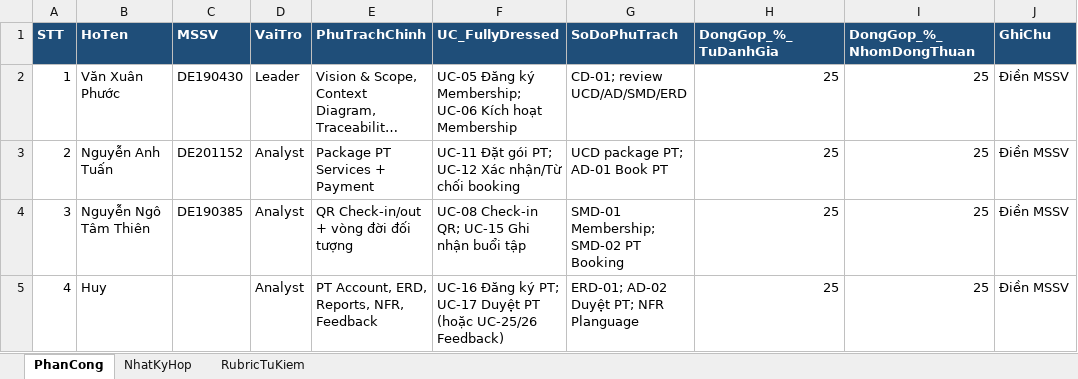
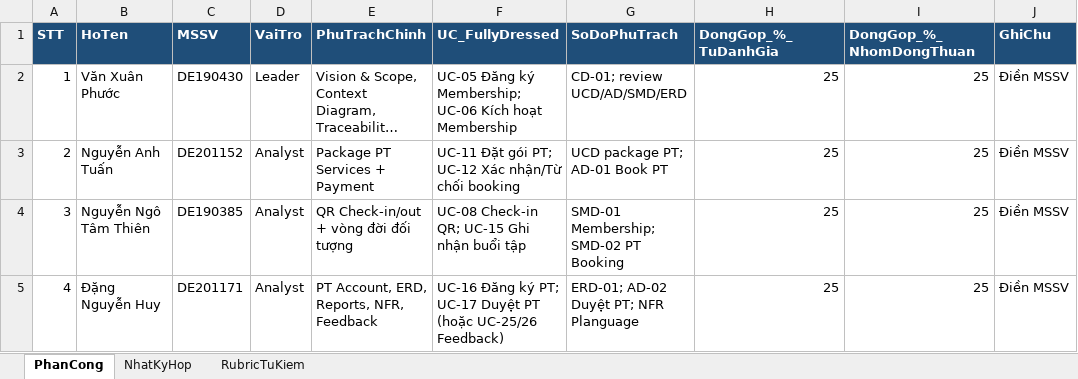
Before and after one commit to phuocvanday/SWR302-GroupOfFour, an Excel workbook: 05_TeamWork.xlsx, sheet PhanCong, drawn as a sheet; long unchanged cells end in …; values as stored, in another font and other column widths than the file's, no borders; the diff names each change by its address in the sheet, - before the commit and + after, or states it on an @@ line.

```diff
--- a/05_TeamWork.xlsx (sheet PhanCong)
+++ b/05_TeamWork.xlsx (sheet PhanCong)
-B5 (HoTen): Huy
+B5 (HoTen): Đặng Nguyễn Huy
-C5 (MSSV): (empty)
+C5 (MSSV): DE201171
```
Also changed, not shown: 1 other file.
